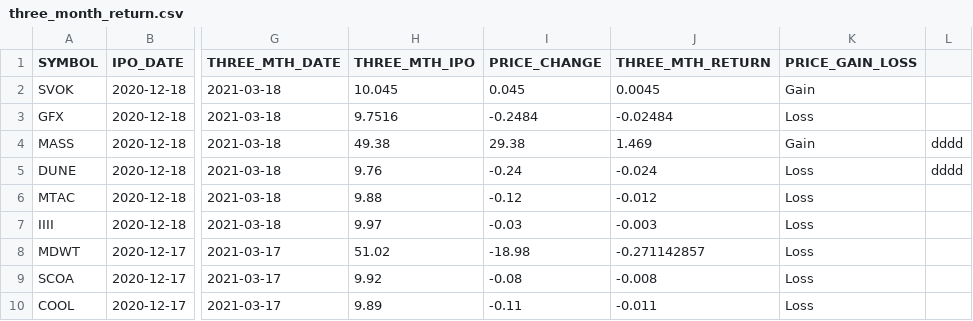
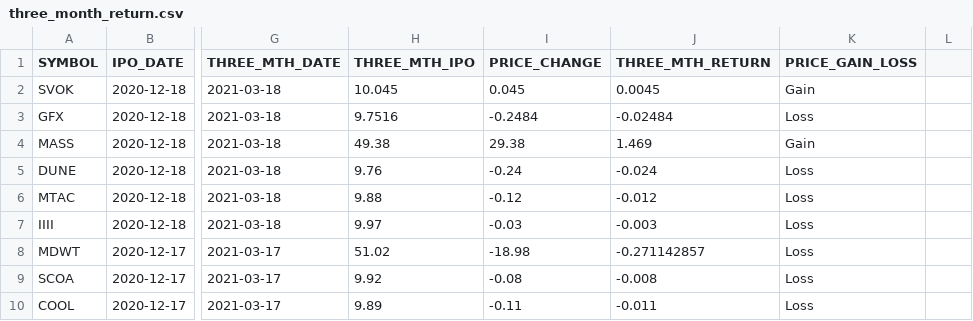
Before and after one commit to reinalim/Test, a CSV file: three_month_return.csv, drawn as a sheet; only a part is shown, gaps mark what is left out; the diff names each change by its address in the sheet, - before the commit and + after, or states it on an @@ line.

Commit message:
deleted ddd

```diff
--- a/three_month_return.csv
+++ b/three_month_return.csv
-L4:L5: dddd
+L4:L5: (empty)
```
